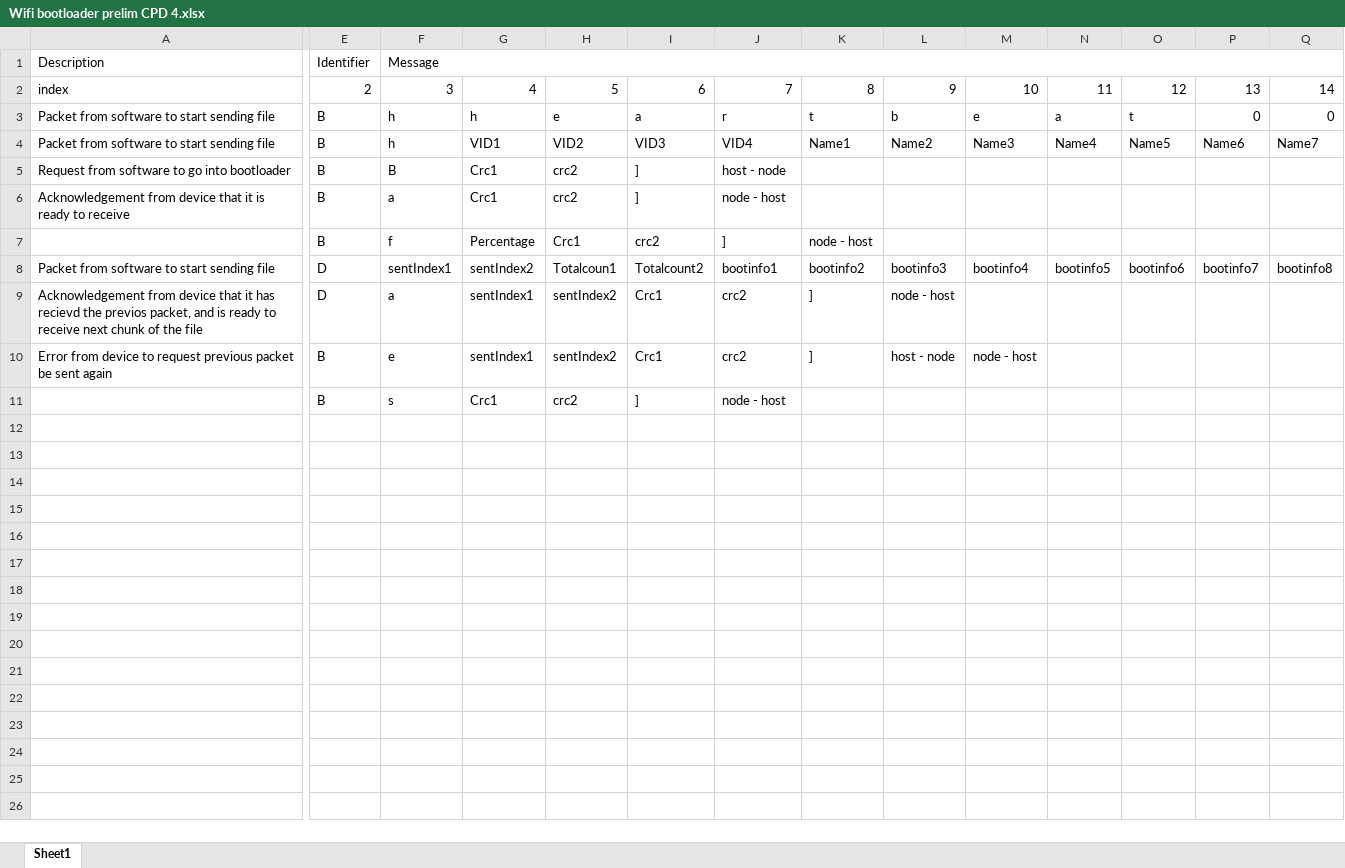
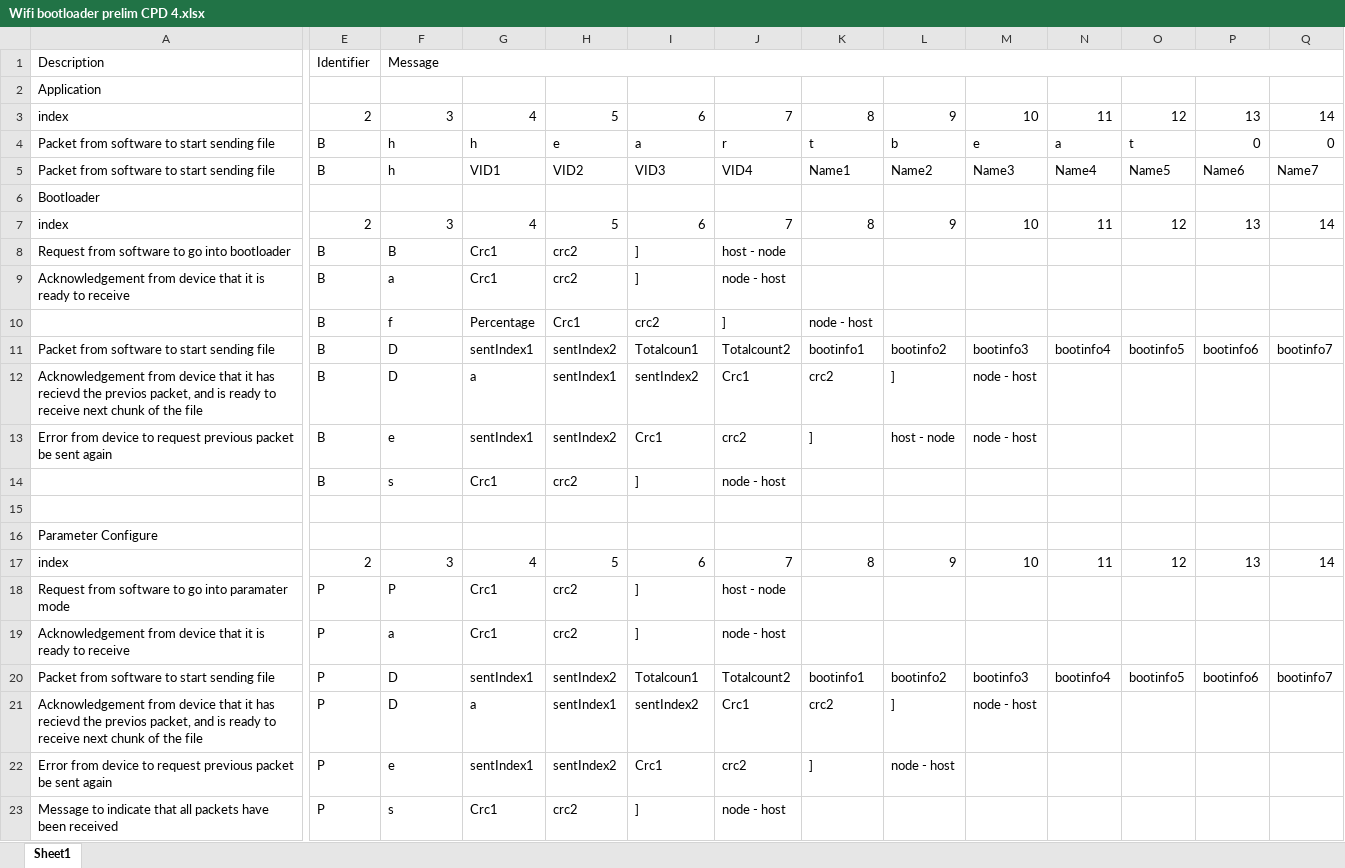
Before and after one commit to HermiMernok/Booyco-HMI-Utility, an Excel workbook: Wifi bootloader prelim CPD 4.xlsx, sheet Sheet1, drawn as a sheet; only a part is shown, gaps mark what is left out; values as stored, in another font and other column widths than the file's, no cell formats; removed rows and columns are numbered as before the commit, all else as after; rows hold the shown columns only; the diff covers the shown part only; the diff names each change by its address in the sheet, - before the commit and + after, or states it on an @@ line.

```diff
--- a/Wifi bootloader prelim CPD 4.xlsx (sheet Sheet1)
+++ b/Wifi bootloader prelim CPD 4.xlsx (sheet Sheet1)
+row 2: Application
+row 6: Bootloader
+row 7: index | 2 | 3 | 4 | 5 | 6 | 7 | 8 | 9 | 10 | 11 | 12 | 13 | 14
-E11: D
+E11: B
-F11: sentIndex1
+F11: D
-G11: sentIndex2
+G11: sentIndex1
-H11: Totalcoun1
+H11: sentIndex2
-I11: Totalcount2
+I11: Totalcoun1
-J11: bootinfo1
+J11: Totalcount2
-K11: bootinfo2
+K11: bootinfo1
-L11: bootinfo3
+L11: bootinfo2
-M11: bootinfo4
+M11: bootinfo3
-N11: bootinfo5
+N11: bootinfo4
-O11: bootinfo6
+O11: bootinfo5
-P11: bootinfo7
+P11: bootinfo6
-Q11: bootinfo8
+Q11: bootinfo7
-row 9: Acknowledgement from device that it has recievd the previos packet, and is ready to receive next chunk of the file | D | a | sentIndex1 | sentIndex2 | Crc1 | crc2 | ] | node - host
+row 12: Acknowledgement from device that it has recievd the previos packet, and is ready to receive next chunk of the file | B | D | a | sentIndex1 | sentIndex2 | Crc1 | crc2 | ] | node - host
+row 15: (empty)
+row 16: Parameter Configure
+row 17: index | 2 | 3 | 4 | 5 | 6 | 7 | 8 | 9 | 10 | 11 | 12 | 13 | 14
+row 18: Request from software to go into paramater mode | P | P | Crc1 | crc2 | ] | host - node
+row 19: Acknowledgement from device that it is ready to receive | P | a | Crc1 | crc2 | ] | node - host
+row 20: Packet from software to start sending file | P | D | sentIndex1 | sentIndex2 | Totalcoun1 | Totalcount2 | bootinfo1 | bootinfo2 | bootinfo3 | bootinfo4 | bootinfo5 | bootinfo6 | bootinfo7
+row 21: Acknowledgement from device that it has recievd the previos packet, and is ready to receive next chunk of the file | P | D | a | sentIndex1 | sentIndex2 | Crc1 | crc2 | ] | node - host
+row 22: Error from device to request previous packet be sent again | P | e | sentIndex1 | sentIndex2 | Crc1 | crc2 | ] | node - host
+row 23: Message to indicate that all packets have been received | P | s | Crc1 | crc2 | ] | node - host
```
Also changed, not shown: 13 edited cells elsewhere in this sheet, cell formats, formulas that keep their value, 12 other files.
